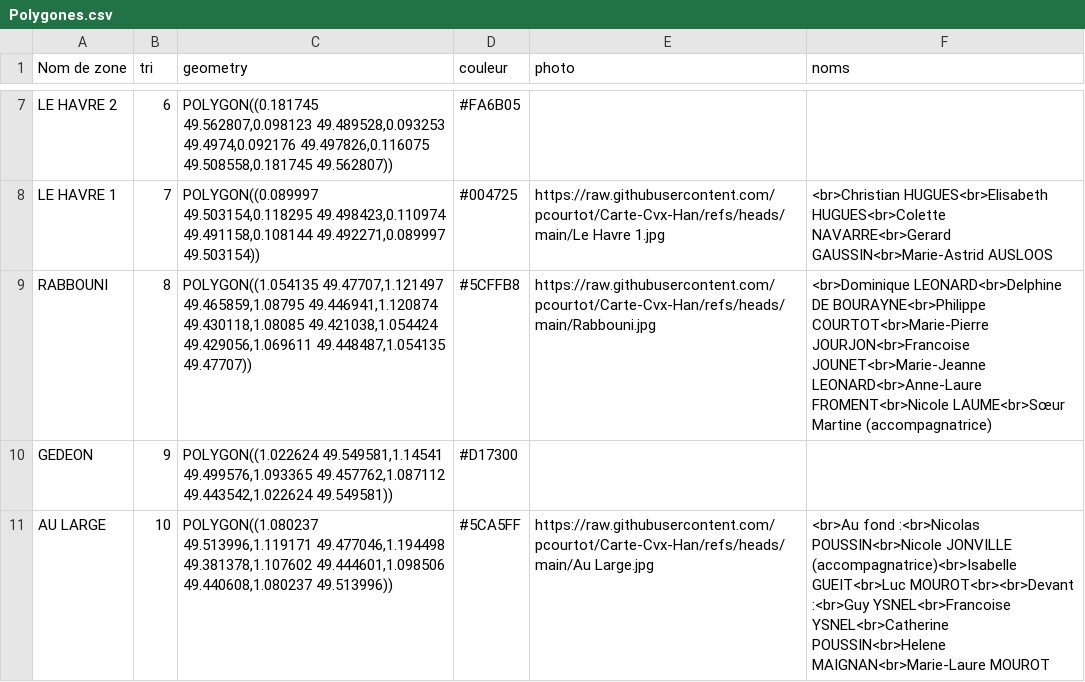
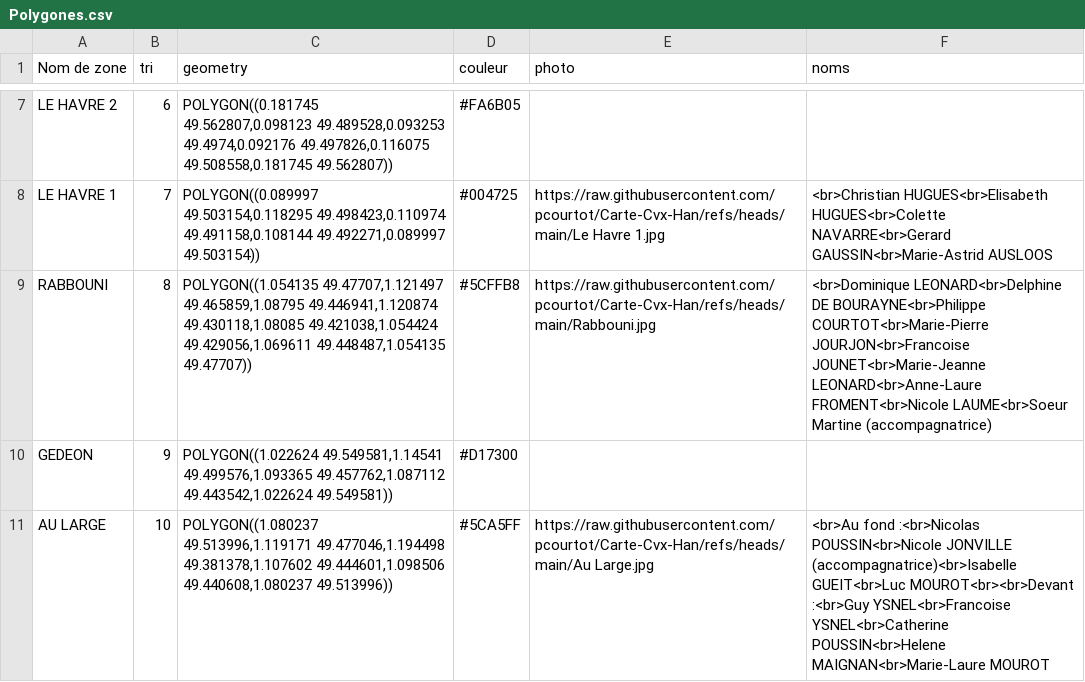
Before and after one commit to pcourtot/Carte-Cvx-Han, a CSV file: Polygones.csv, drawn as a sheet; only a part is shown, gaps mark what is left out; the diff names each change by its address in the sheet, - before the commit and + after, or states it on an @@ line.

Commit message:
Add files via upload

```diff
--- a/Polygones.csv
+++ b/Polygones.csv
-F9 (noms): …LEONARD<br>Anne-Laure FROMENT<br>Nicole LAUME<br>Sœur Martine (accompagnatrice)
+F9 (noms): …LEONARD<br>Anne-Laure FROMENT<br>Nicole LAUME<br>Soeur Martine (accompagnatrice)
```
